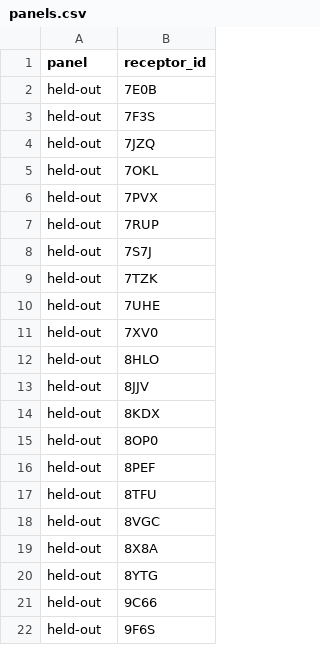
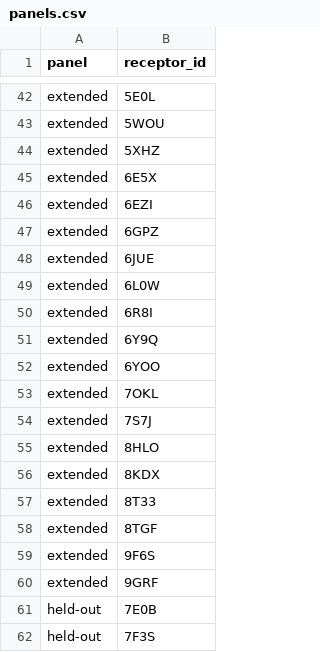
Before and after one commit to AkikJana/biomolecular-design-coreai, a CSV file: hf_dataset/panels.csv, drawn as a sheet; only a part is shown, gaps mark what is left out; the shorter side is filled out with more unchanged rows; the diff covers the shown part only.

```diff
--- a/hf_dataset/panels.csv
+++ b/hf_dataset/panels.csv
@@ -2 +42,20 @@ panel,receptor_id
+extended,5E0L
+extended,5WOU
+extended,5XHZ
+extended,6E5X
+extended,6EZI
+extended,6GPZ
+extended,6JUE
+extended,6L0W
+extended,6R8I
+extended,6Y9Q
+extended,6YOO
+extended,7OKL
+extended,7S7J
+extended,8HLO
+extended,8KDX
+extended,8T33
+extended,8TGF
+extended,9F6S
+extended,9GRF
 held-out,7E0B
```
Also changed, not shown: 40 added rows elsewhere in this file, 11 other files.
